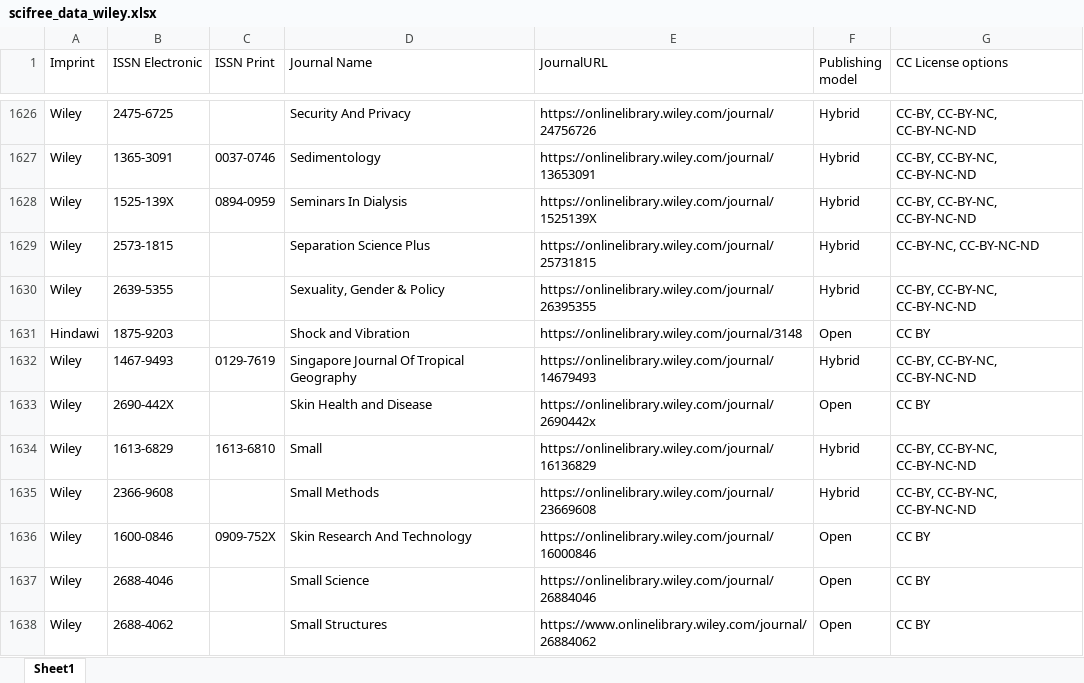
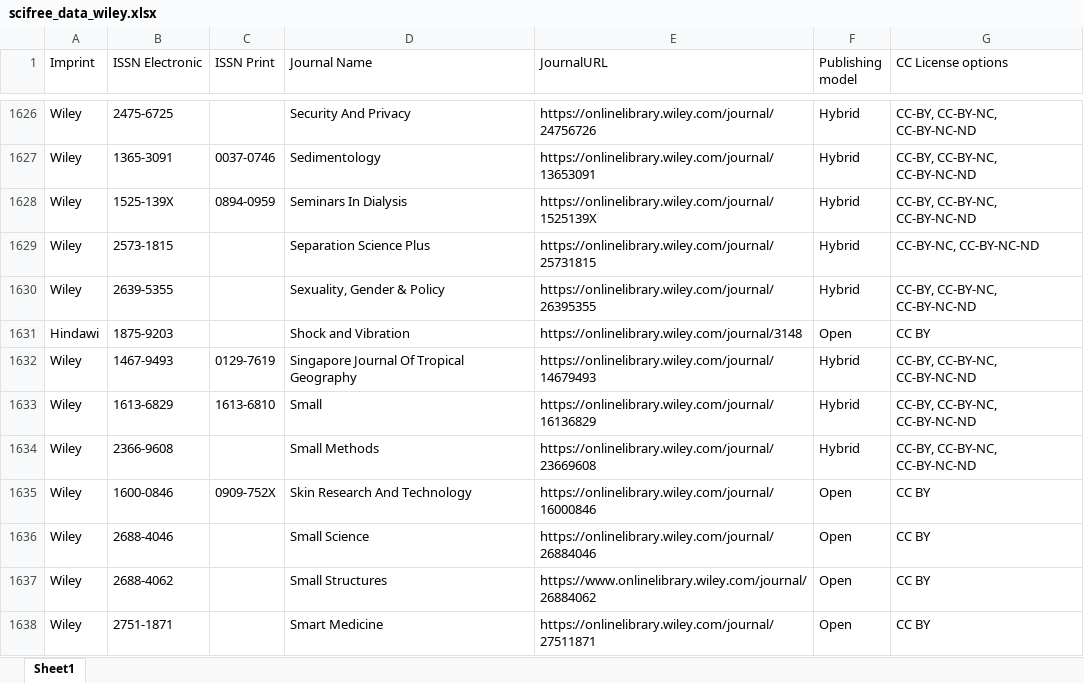
Before and after one commit to Kungbib/oa-tskr, an Excel workbook: Bibsam_tidskriftslistor/scifree_data_wiley.xlsx, sheet Sheet1, drawn as a sheet; only a part is shown, gaps mark what is left out; the shorter side is filled out with more unchanged rows; values as stored, in another font and other column widths than the file's, no borders; table styles not drawn; the diff names each change by its address in the sheet, - before the commit and + after, or states it on an @@ line.

```diff
--- a/Bibsam_tidskriftslistor/scifree_data_wiley.xlsx (sheet Sheet1)
+++ b/Bibsam_tidskriftslistor/scifree_data_wiley.xlsx (sheet Sheet1)
-row 1633: Wiley | 2690-442X |  | Skin Health and Disease | https://onlinelibrary.wiley.com/journal/2690442x | Open | CC BY
```
Also changed, not shown: Bibsam_tidskriftslistor/Uppdateringar/tidskriftslistor_ändringar_2025.xlsx, Bibsam_tidskriftslistor/scifree_data_publicera.xlsx.
